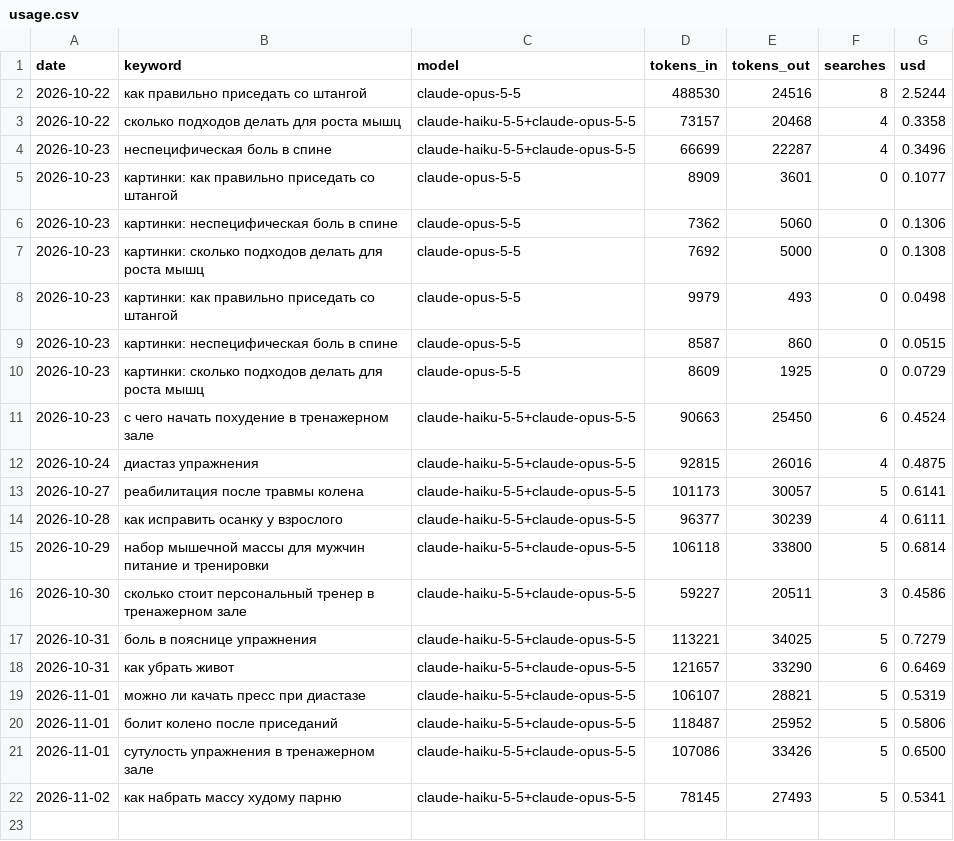
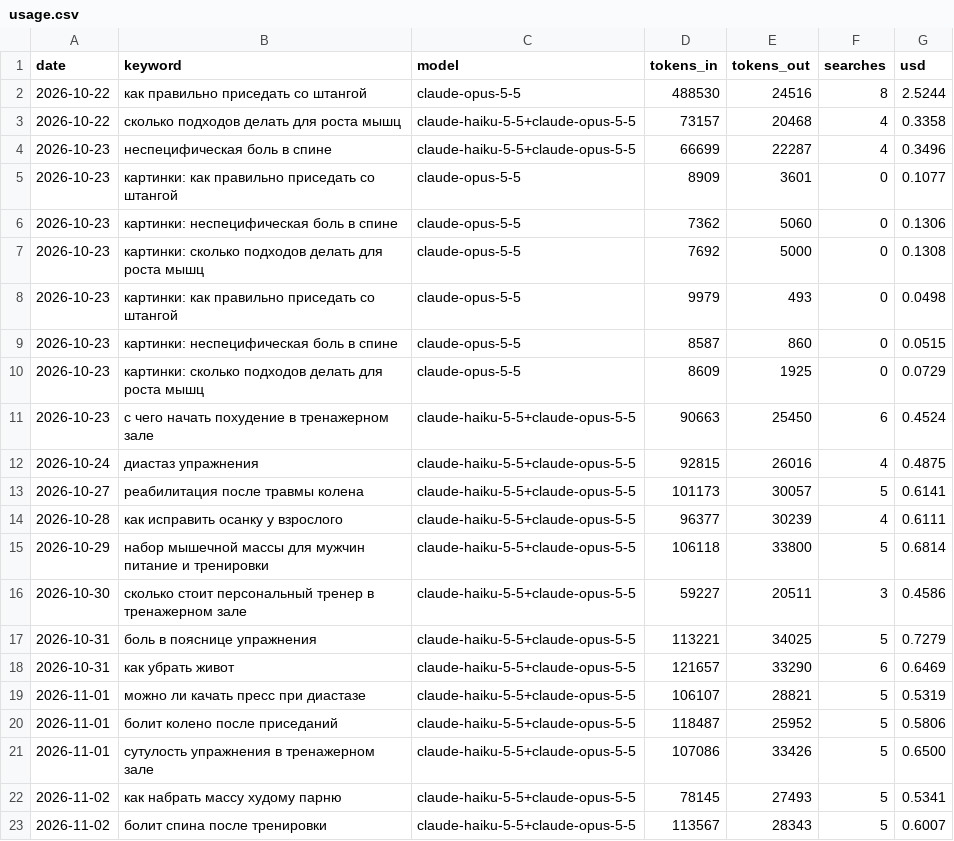
Before and after one commit to savcov89-hub/fit-site, a CSV file: agent/usage.csv, drawn as a sheet.

Commit message:
Статья: Болит спина после тренировки: почему и что делать

```diff
--- a/agent/usage.csv
+++ b/agent/usage.csv
@@ -22 +22,2 @@ date,keyword,model,tokens_in,tokens_out,searches,usd
 2026-11-02,как набрать массу худому парню,claude-haiku-5-5+claude-opus-5-5,78145,27493,5,0.5341
+2026-11-02,болит спина после тренировки,claude-haiku-5-5+claude-opus-5-5,113567,28343,5,0.6007
```
Also changed, not shown: agent/topics.csv, 17 other files.
